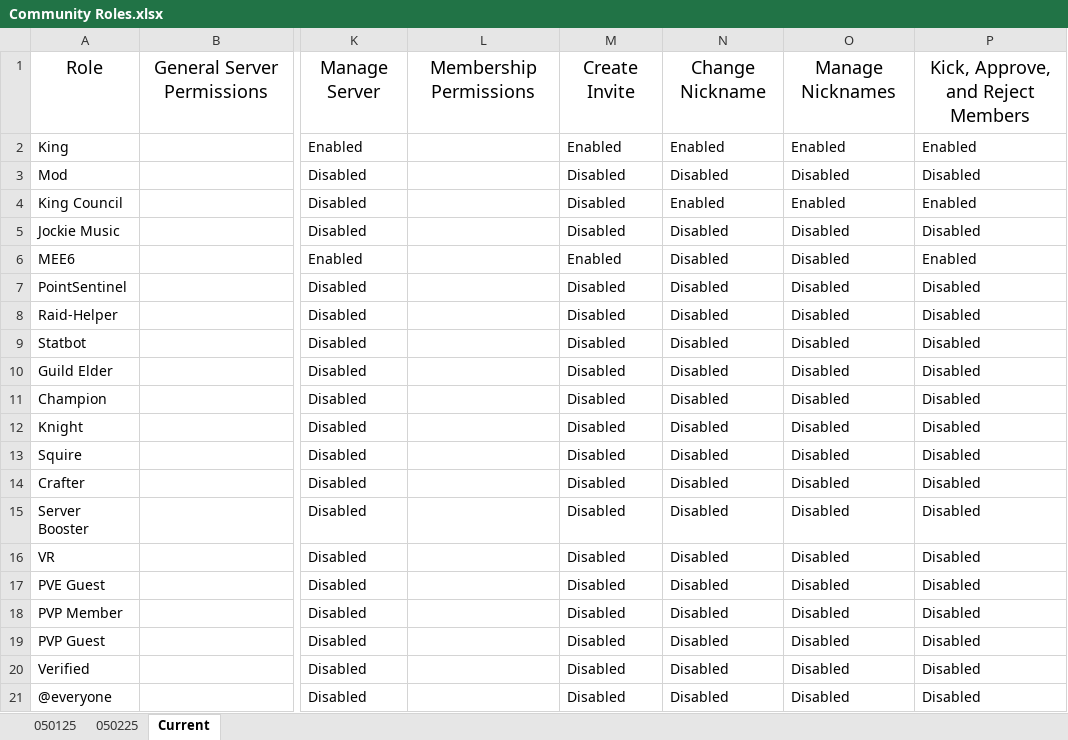
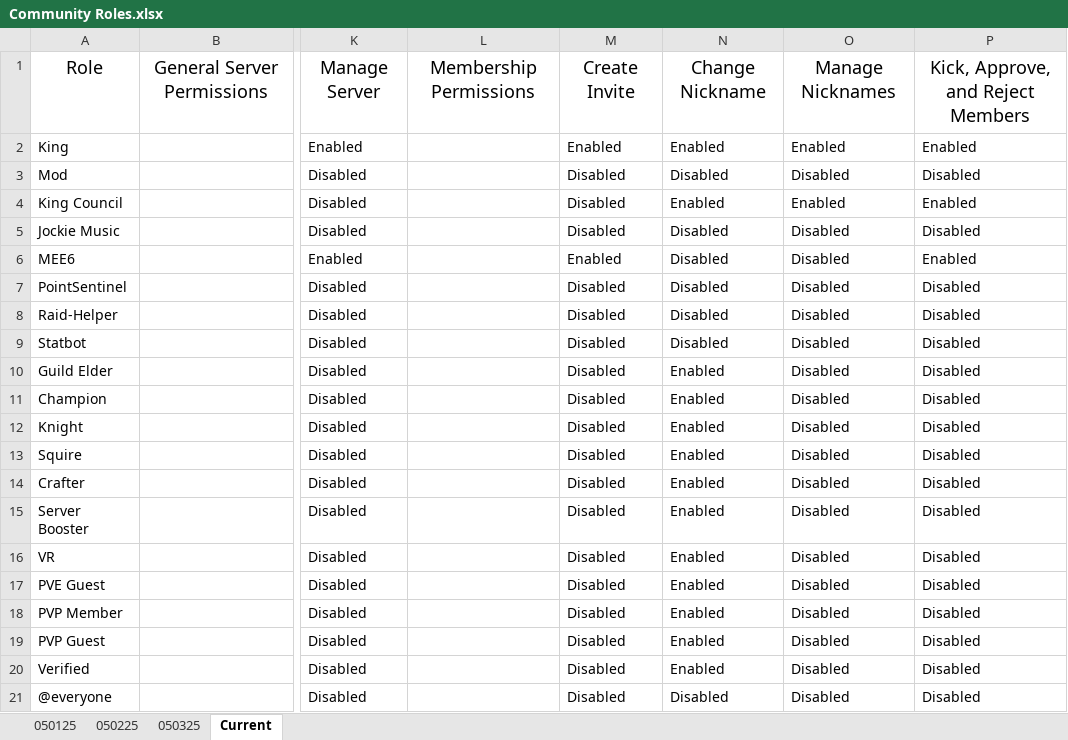
Before and after one commit to Wolveraptor/Fallen-Discord-Community-Server, an Excel workbook: Community Roles/Community Roles.xlsx, sheet Current, drawn as a sheet; only a part is shown, gaps mark what is left out; values as stored, in another font and other column widths than the file's, no borders; table styles not drawn; the diff names each change by its address in the sheet, - before the commit and + after, or states it on an @@ line.

```diff
--- a/Community Roles/Community Roles.xlsx (sheet Current)
+++ b/Community Roles/Community Roles.xlsx (sheet Current)
+sheet tab: 050325
-N10:N20: Disabled
+N10:N20: Enabled
```
